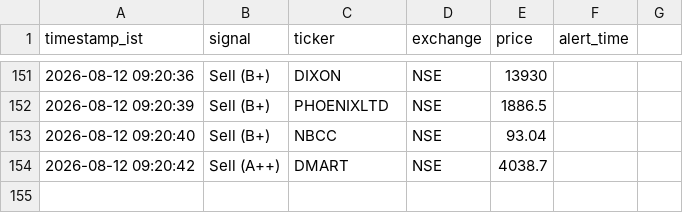
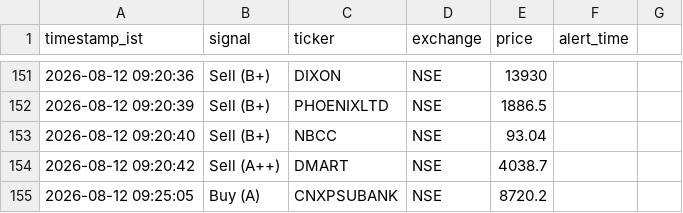
Before and after one commit to sisir6685/nse-alert-bot, a CSV file: loken_relay/signal_log.csv, drawn as a sheet; only a part is shown, gaps mark what is left out; the diff names each change by its address in the sheet, - before the commit and + after, or states it on an @@ line.

Commit message:
Log signal: Buy (A) CNXPSUBANK [skip ci]

```diff
--- a/loken_relay/signal_log.csv
+++ b/loken_relay/signal_log.csv
+row 155: 2026-08-12 09:25:05 | Buy (A) | CNXPSUBANK | NSE | 8720.2
```
